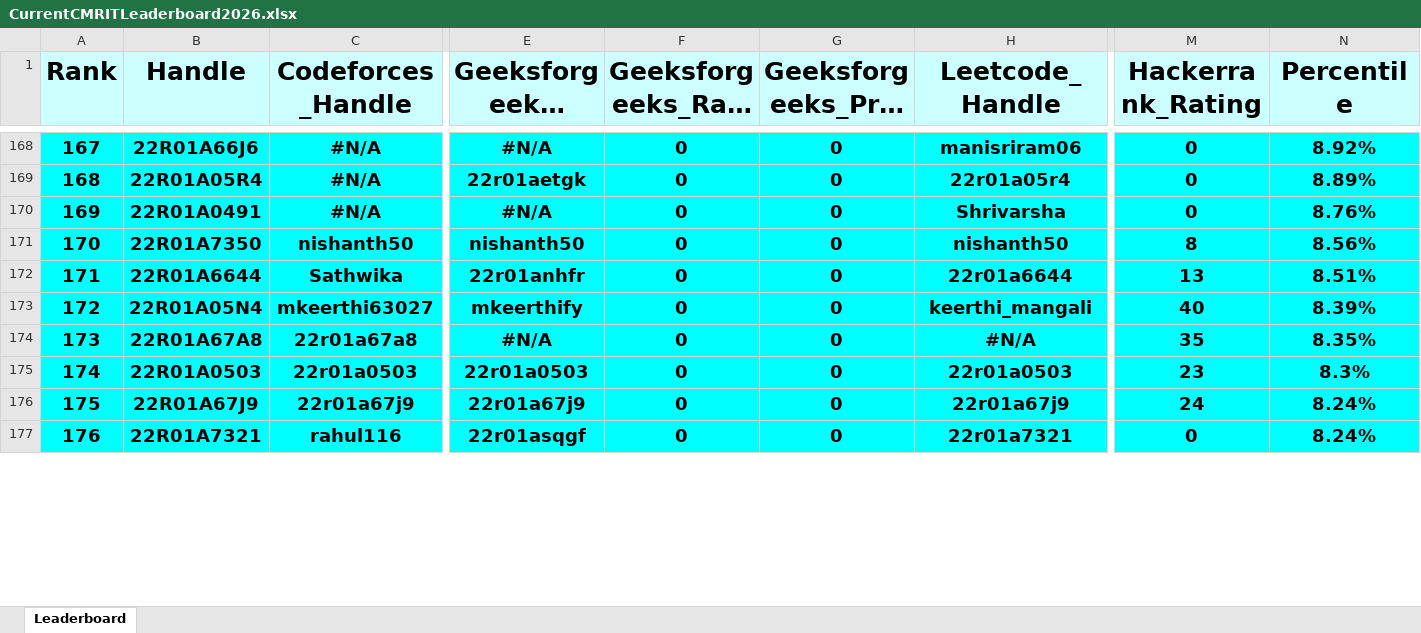
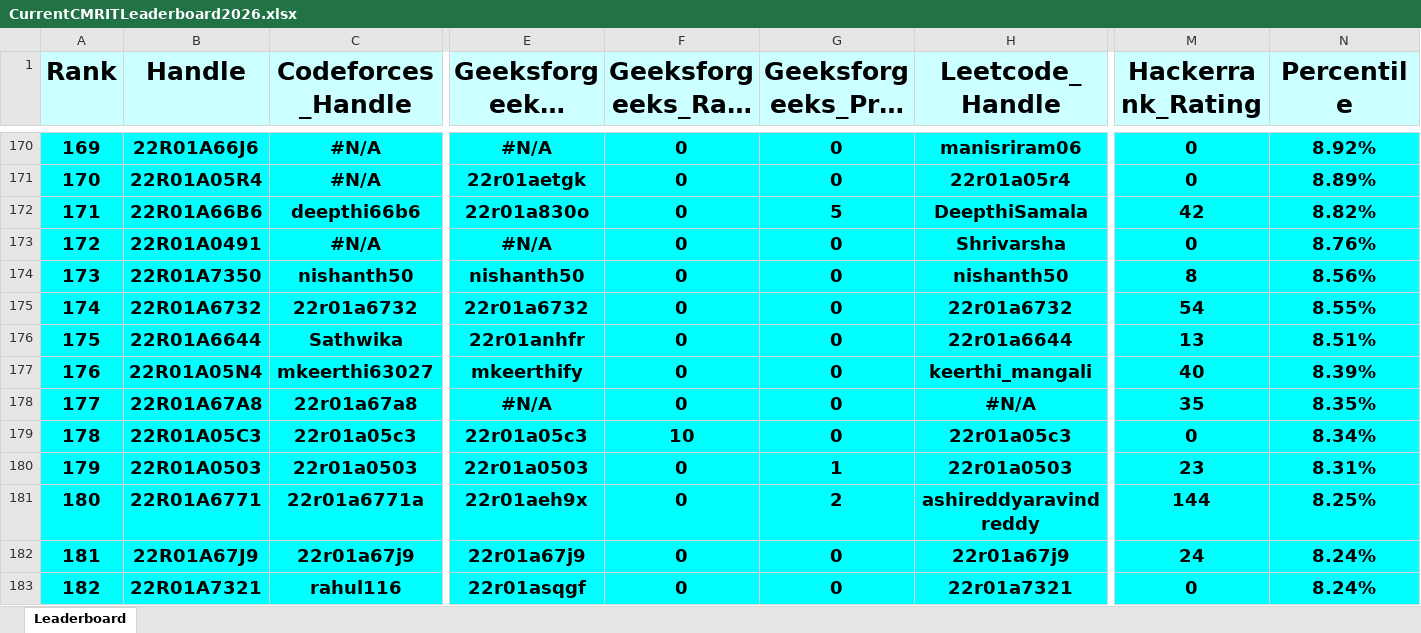
Before and after one commit to gabyah92/CMRIT2026Leaderboard, an Excel workbook: Leaderboards/CurrentCMRITLeaderboard2026.xlsx, sheet Leaderboard, drawn as a sheet; only a part is shown, gaps mark what is left out; long unchanged cells end in …; values as stored, in another font and other column widths than the file's, no borders; addresses are those after the commit; rows hold the shown columns only; the diff covers the shown part only; the diff names each change by its address in the sheet, - before the commit and + after, or states it on an @@ line.

```diff
--- a/Leaderboards/CurrentCMRITLeaderboard2026.xlsx (sheet Leaderboard)
+++ b/Leaderboards/CurrentCMRITLeaderboard2026.xlsx (sheet Leaderboard)
@@ column A (Rank) renumbered between rows 27 and 1121 @@
+row 172: 171 | 22R01A66B6 | deepthi66b6 | 22r01a830o | 0 | 5 | DeepthiSamala | 42 | 8.82%
+row 175: 174 | 22R01A6732 | 22r01a6732 | 22r01a6732 | 0 | 0 | 22r01a6732 | 54 | 8.55%
+row 179: 178 | 22R01A05C3 | 22r01a05c3 | 22r01a05c3 | 10 | 0 | 22r01a05c3 | 0 | 8.34%
-G180 (Geeksforgeeks_Practice_Rating): 0
+G180 (Geeksforgeeks_Practice_Rating): 1
-N180 (Percentile): 8.3%
+N180 (Percentile): 8.31%
+row 181: 180 | 22R01A6771 | 22r01a6771a | 22r01aeh9x | 0 | 2 | ashireddyaravindreddy | 144 | 8.25%
```
Also changed, not shown: 40 added rows, 44 removed rows and 35 edited cells elsewhere in this sheet.
